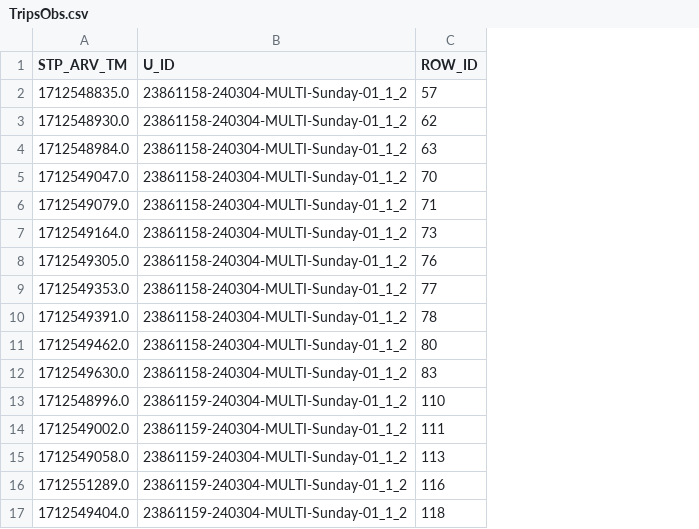
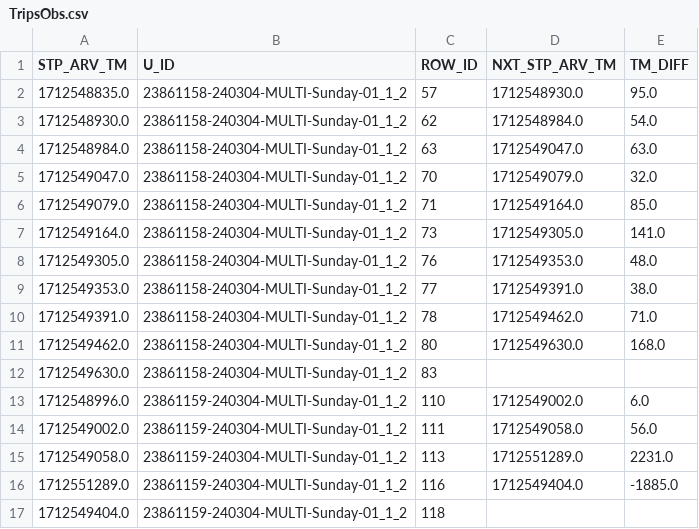
Before and after one commit to renacin/BramptonTransitAnalysis, a CSV file: 1_CollectData/TripsObs.csv, drawn as a sheet; the diff names each change by its address in the sheet, - before the commit and + after, or states it on an @@ line.

```diff
--- a/1_CollectData/TripsObs.csv
+++ b/1_CollectData/TripsObs.csv
+column D (NXT_STP_ARV_TM), rows 2-16: 1712548930.0 | 1712548984.0 | 1712549047.0 | 1712549079.0 | 1712549164.0 | 1712549305.0 | 1712549353.0 | 1712549391.0 | 1712549462.0 | 1712549630.0 |  | 1712549002.0 | 1712549058.0 | 1712551289.0 | 1712549404.0
+column E (TM_DIFF), rows 2-16: 95.0 | 54.0 | 63.0 | 32.0 | 85.0 | 141.0 | 48.0 | 38.0 | 71.0 | 168.0 |  | 6.0 | 56.0 | 2231.0 | -1885.0
```
Also changed, not shown: 1 other file.
